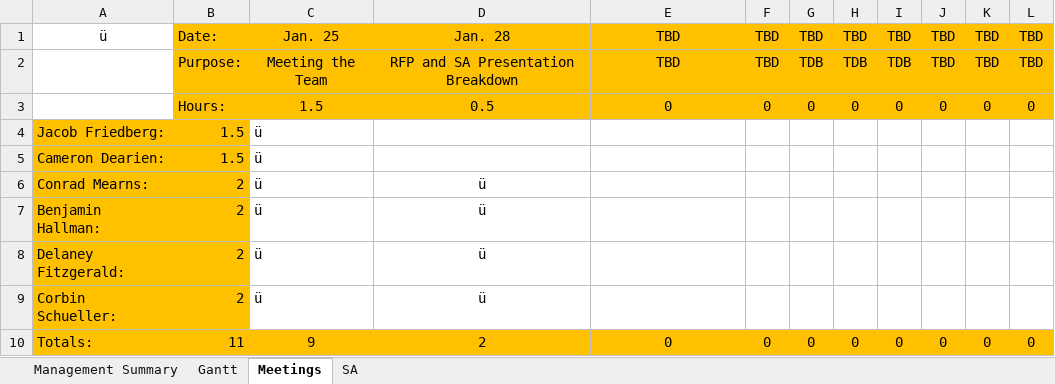
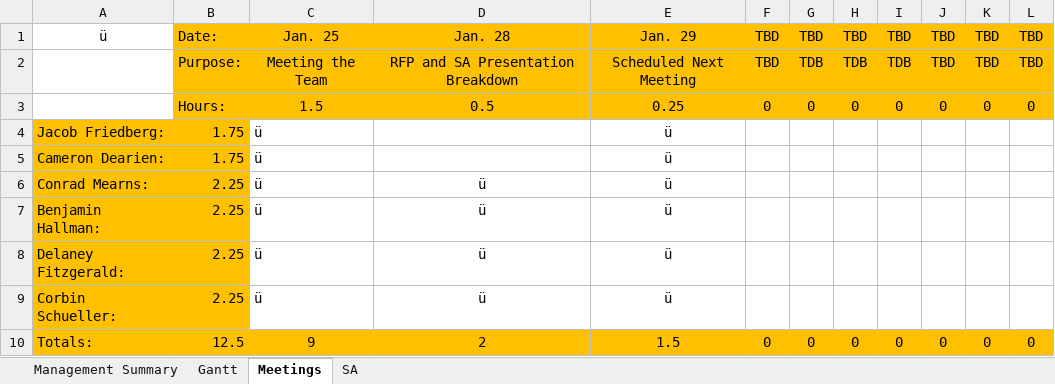
Before and after one commit to Jacob-Friedberg/Maze_Runner, an Excel workbook: Documents/Master Gantt.xlsx, sheet Meetings, drawn as a sheet; values as stored, in another font and other column widths than the file's, no borders; the diff names each change by its address in the sheet, - before the commit and + after, or states it on an @@ line.

```diff
--- a/Documents/Master Gantt.xlsx (sheet Meetings)
+++ b/Documents/Master Gantt.xlsx (sheet Meetings)
-E1: TBD
+E1: Jan. 29
-E2: TBD
+E2: Scheduled Next Meeting
-E3: 0
+E3: 0.25
-B4:B5: 1.5
+B4:B5: 1.75
-E4:E9: (empty)
+E4:E9: ü
-B6:B9: 2
+B6:B9: 2.25
-B10: 11
+B10: 12.5
-E10: 0
+E10: 1.5
```
Also changed, not shown: sheet Management Summary, sheet Gantt, sheet SA.
